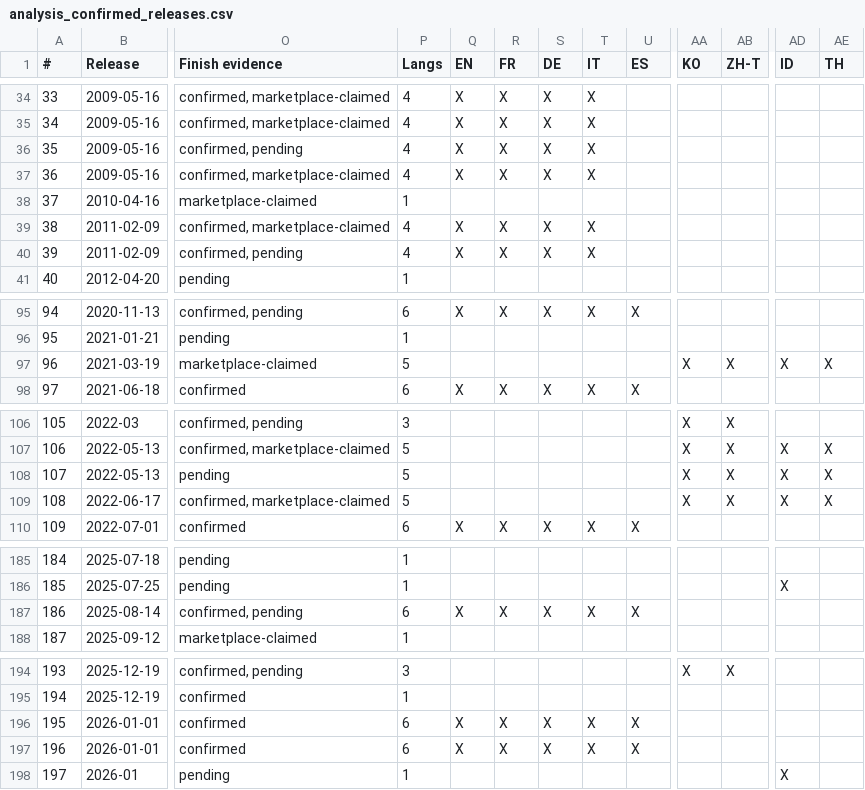
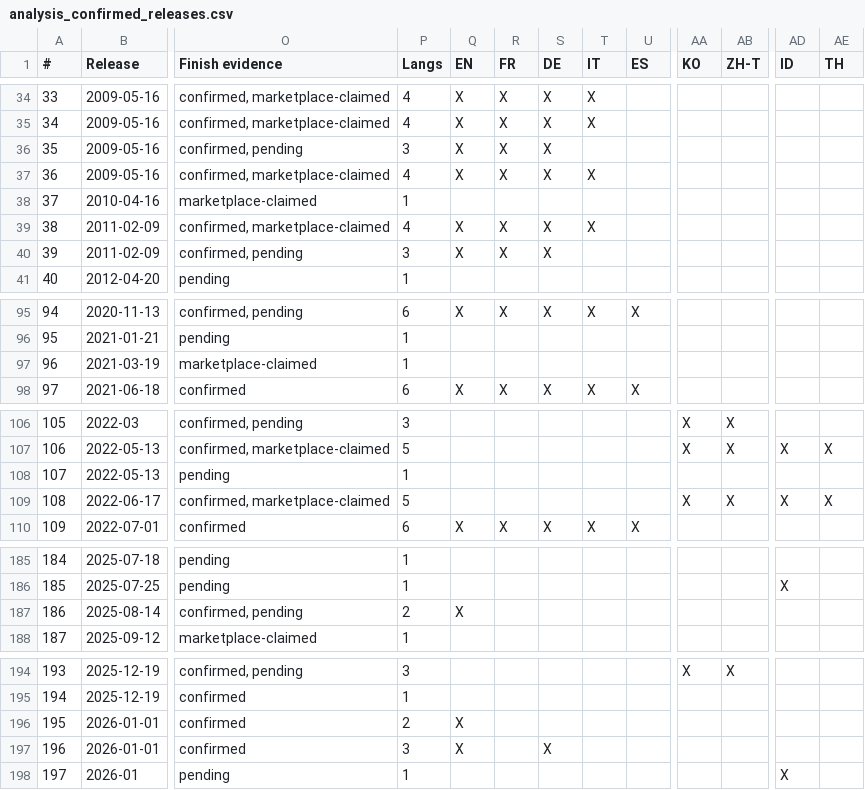
Before and after one commit to m4s-ai/snoredex-data, a CSV file: analysis_confirmed_releases.csv, drawn as a sheet; only a part is shown, gaps mark what is left out; the diff covers the shown part only; the diff names each change by its address in the sheet, - before the commit and + after, or states it on an @@ line.

```diff
--- a/analysis_confirmed_releases.csv
+++ b/analysis_confirmed_releases.csv
-P36 (Langs): 4
+P36 (Langs): 3
-T36 (IT): X
+T36 (IT): (empty)
-P40 (Langs): 4
+P40 (Langs): 3
-T40 (IT): X
+T40 (IT): (empty)
-P97 (Langs): 5
+P97 (Langs): 1
-AA97 (KO): X
+AA97 (KO): (empty)
-AB97 (ZH-T): X
+AB97 (ZH-T): (empty)
-AD97 (ID): X
+AD97 (ID): (empty)
-AE97 (TH): X
+AE97 (TH): (empty)
-P108 (Langs): 5
+P108 (Langs): 1
-AA108 (KO): X
+AA108 (KO): (empty)
-AB108 (ZH-T): X
+AB108 (ZH-T): (empty)
-AD108 (ID): X
+AD108 (ID): (empty)
-AE108 (TH): X
+AE108 (TH): (empty)
-P187 (Langs): 6
+P187 (Langs): 2
-R187 (FR): X
+R187 (FR): (empty)
-S187 (DE): X
+S187 (DE): (empty)
-T187 (IT): X
+T187 (IT): (empty)
-U187 (ES): X
+U187 (ES): (empty)
-P196 (Langs): 6
+P196 (Langs): 2
-R196:R197 (FR): X
+R196:R197 (FR): (empty)
-S196 (DE): X
+S196 (DE): (empty)
-T196:T197 (IT): X
+T196:T197 (IT): (empty)
-U196:U197 (ES): X
+U196:U197 (ES): (empty)
-P197 (Langs): 6
+P197 (Langs): 3
```
Also changed, not shown: 15 edited cells elsewhere in this file, analysis_confirmed_releases_reconciled.csv, 35 other files.
